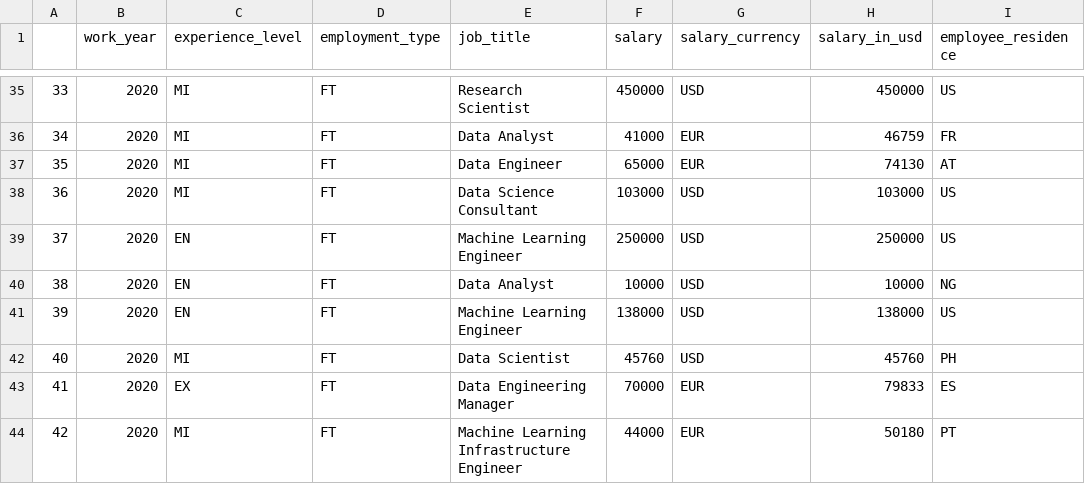
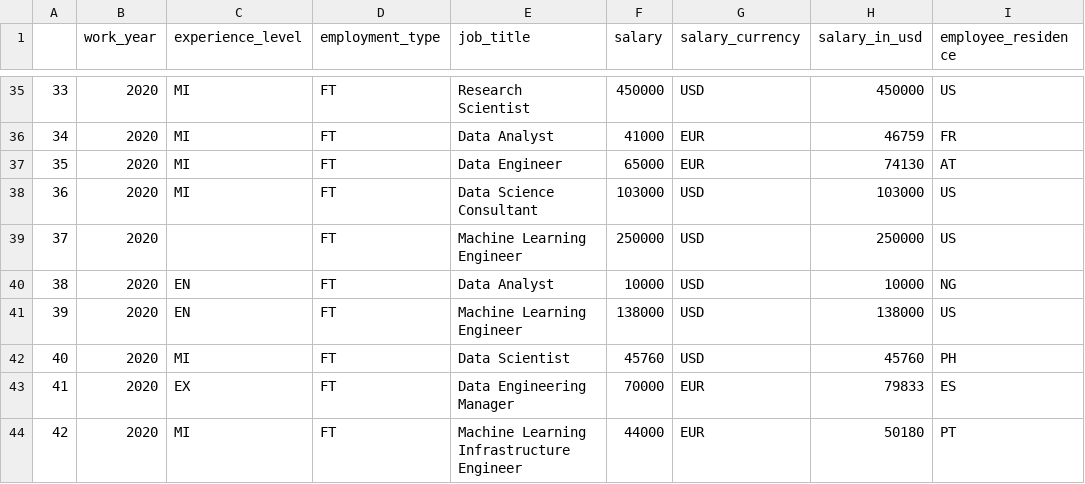
Before and after one commit to iamchapita/Inteligencia-Artificial, a CSV file: Unidad I/Ejercicios/001/ds_salaries.csv, drawn as a sheet; only a part is shown, gaps mark what is left out; the diff names each change by its address in the sheet, - before the commit and + after, or states it on an @@ line.

Commit message:
Actualización de ejercicio

```diff
--- a/Unidad I/Ejercicios/001/ds_salaries.csv
+++ b/Unidad I/Ejercicios/001/ds_salaries.csv
-C39 (experience_level): EN
+C39 (experience_level): (empty)
```
Also changed, not shown: 1 other file.
